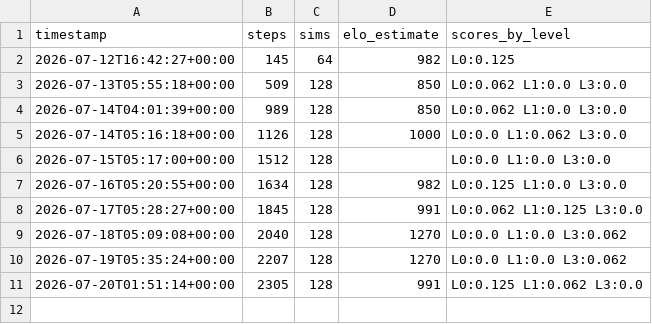
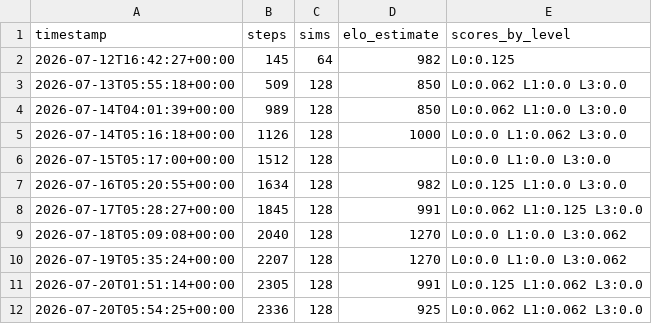
Before and after one commit to leozh0u/blundernet, a CSV file: metrics/stockfish_history.csv, drawn as a sheet.

Commit message:
strength: Elo estimate 925 vs Stockfish anchors @ step 2336

```diff
--- a/metrics/stockfish_history.csv
+++ b/metrics/stockfish_history.csv
@@ -11 +11,2 @@ timestamp,steps,sims,elo_estimate,scores_by_level
 2026-07-20T01:51:14+00:00,2305,128,991,L0:0.125 L1:0.062 L3:0.0
+2026-07-20T05:54:25+00:00,2336,128,925,L0:0.062 L1:0.062 L3:0.0
```
Also changed, not shown: 1 other file.
